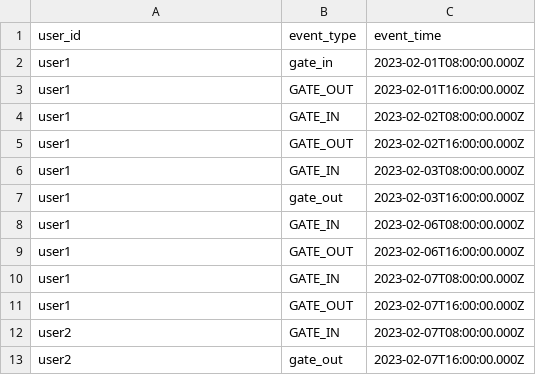
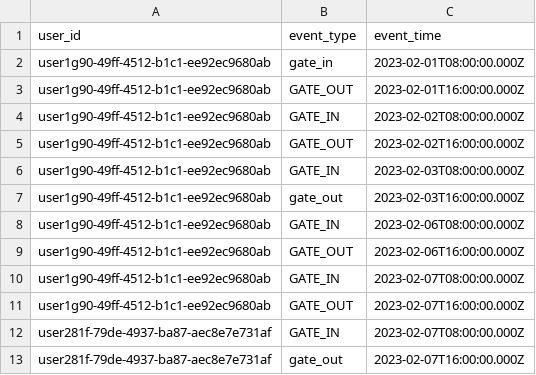
Before and after one commit to andreas-masaoutis/in_and_out, a CSV file: main/acceptance_tests_scenarios/happy_path2/raw_data/in_out_happy_path2.csv, drawn as a sheet.

Commit message:
test: acceptance tests ready
Tests for the whole solution are ready and passing. More can be added

TASK_ID: acceptance_test2
STORY_ID: System_refactor

```diff
--- a/main/acceptance_tests_scenarios/happy_path2/raw_data/in_out_happy_path2.csv
+++ b/main/acceptance_tests_scenarios/happy_path2/raw_data/in_out_happy_path2.csv
@@ -1,13 +1,13 @@
 user_id,event_type,event_time
-user1,gate_in,2023-02-01T08:00:00.000Z
-user1,GATE_OUT,2023-02-01T16:00:00.000Z
-user1,GATE_IN,2023-02-02T08:00:00.000Z
-user1,GATE_OUT,2023-02-02T16:00:00.000Z
-user1,GATE_IN,2023-02-03T08:00:00.000Z
-user1,gate_out,2023-02-03T16:00:00.000Z
-user1,GATE_IN,2023-02-06T08:00:00.000Z
-user1,GATE_OUT,2023-02-06T16:00:00.000Z
-user1,GATE_IN,2023-02-07T08:00:00.000Z
-user1,GATE_OUT,2023-02-07T16:00:00.000Z
-user2,GATE_IN,2023-02-07T08:00:00.000Z
-user2,gate_out,2023-02-07T16:00:00.000Z
+user1g90-49ff-4512-b1c1-ee92ec9680ab,gate_in,2023-02-01T08:00:00.000Z
+user1g90-49ff-4512-b1c1-ee92ec9680ab,GATE_OUT,2023-02-01T16:00:00.000Z
+user1g90-49ff-4512-b1c1-ee92ec9680ab,GATE_IN,2023-02-02T08:00:00.000Z
+user1g90-49ff-4512-b1c1-ee92ec9680ab,GATE_OUT,2023-02-02T16:00:00.000Z
+user1g90-49ff-4512-b1c1-ee92ec9680ab,GATE_IN,2023-02-03T08:00:00.000Z
+user1g90-49ff-4512-b1c1-ee92ec9680ab,gate_out,2023-02-03T16:00:00.000Z
+user1g90-49ff-4512-b1c1-ee92ec9680ab,GATE_IN,2023-02-06T08:00:00.000Z
+user1g90-49ff-4512-b1c1-ee92ec9680ab,GATE_OUT,2023-02-06T16:00:00.000Z
+user1g90-49ff-4512-b1c1-ee92ec9680ab,GATE_IN,2023-02-07T08:00:00.000Z
+user1g90-49ff-4512-b1c1-ee92ec9680ab,GATE_OUT,2023-02-07T16:00:00.000Z
+user281f-79de-4937-ba87-aec8e7e731af,GATE_IN,2023-02-07T08:00:00.000Z
+user281f-79de-4937-ba87-aec8e7e731af,gate_out,2023-02-07T16:00:00.000Z
```
Also changed, not shown: 6 other files.
